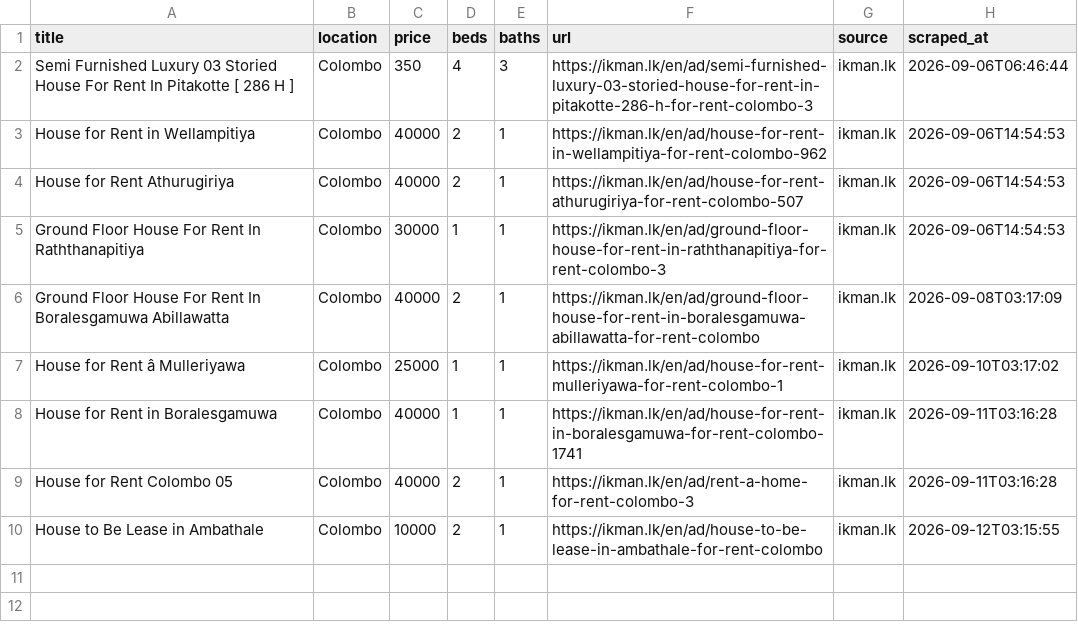
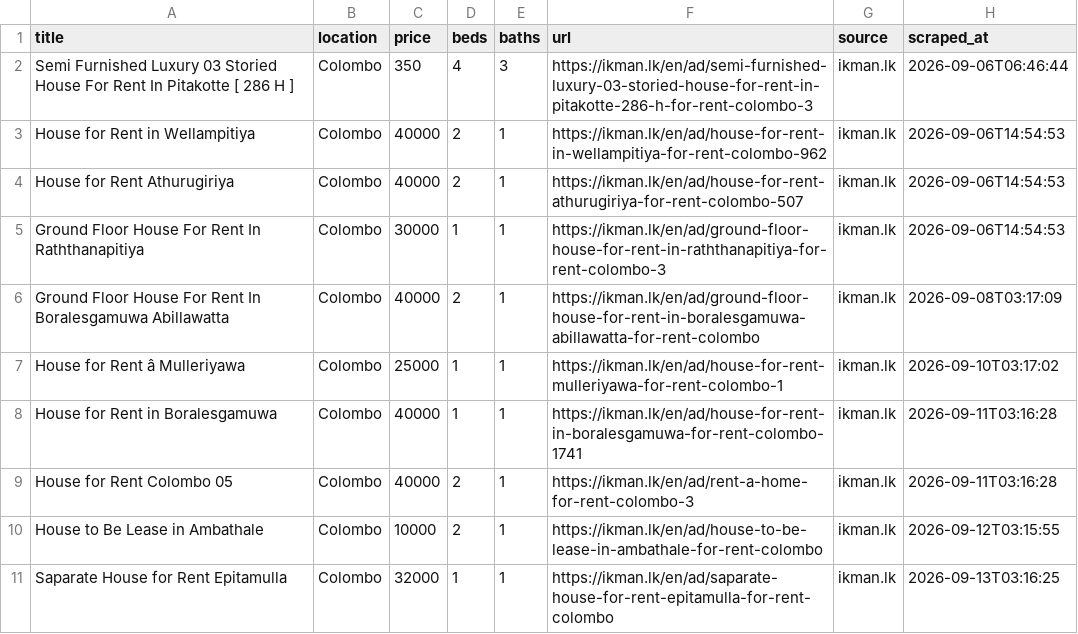
Before and after one commit to udarakahata-commits/rental-scraper, a CSV file: matches.csv, drawn as a sheet; the diff names each change by its address in the sheet, - before the commit and + after, or states it on an @@ line.

```diff
--- a/matches.csv
+++ b/matches.csv
+row 11: Saparate House for Rent Epitamulla | Colombo | 32000 | 1 | 1 | https://ikman.lk/en/ad/saparate-house-for-rent-epitamulla-for-rent-colombo | ikman.lk | 2026-09-13T03:16:25
```
Also changed, not shown: 1 other file.
